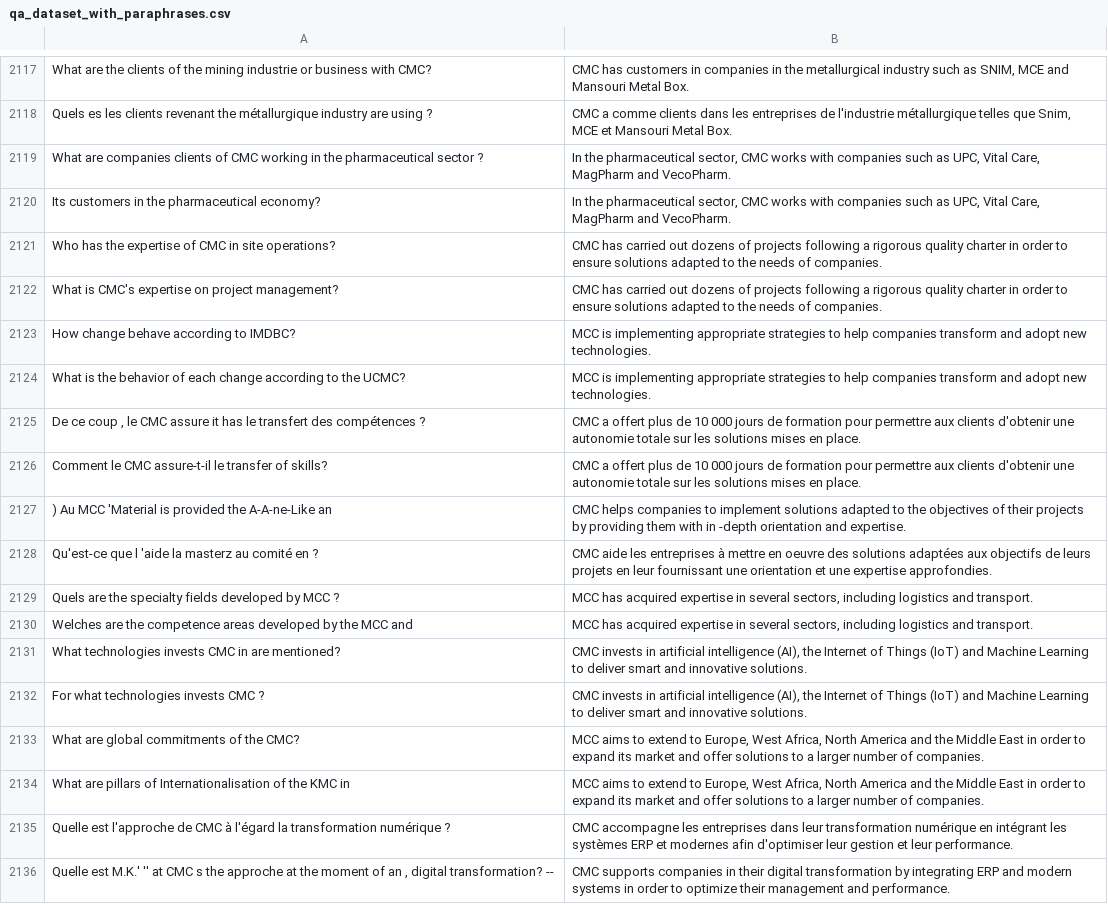
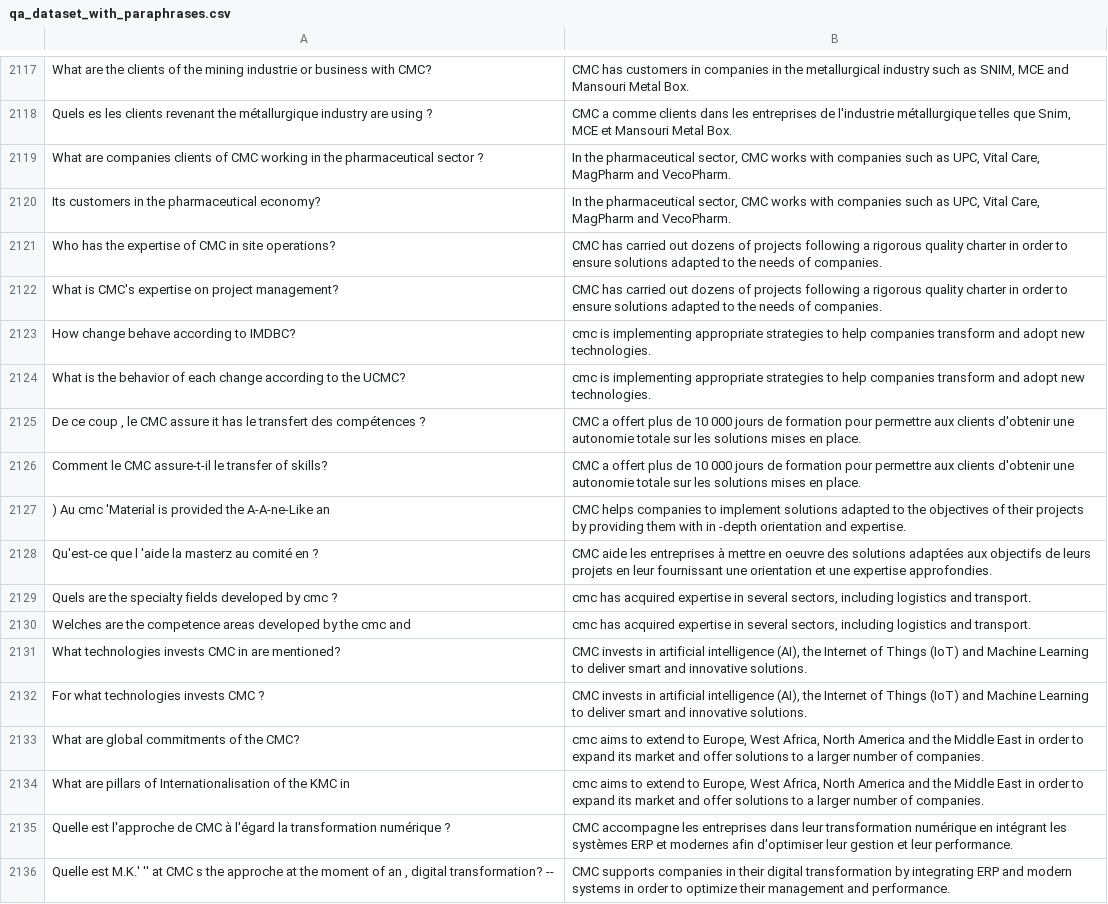
Before and after one commit to icherakbn/chatbot, a CSV file: qa_dataset_with_paraphrases.csv, drawn as a sheet; only a part is shown, gaps mark what is left out; the diff covers the shown part only.

Commit message:
Add files via upload

```diff
--- a/qa_dataset_with_paraphrases.csv
+++ b/qa_dataset_with_paraphrases.csv
@@ -2123,14 +2123,14 @@ Who has the expertise of CMC in site operations?,CMC has carried out dozens of p
 What is CMC's expertise on project management?,CMC has carried out dozens of projects following a rigorous quality charter in order to ensure solutions adapted to the needs of companies.
-How change behave according to IMDBC?,MCC is implementing appropriate strategies to help companies transform and adopt new technologies.
-What is the behavior of each change according to the UCMC?,MCC is implementing appropriate strategies to help companies transform and adopt new technologies.
+How change behave according to IMDBC?,cmc is implementing appropriate strategies to help companies transform and adopt new technologies.
+What is the behavior of each change according to the UCMC?,cmc is implementing appropriate strategies to help companies transform and adopt new technologies.
 "De ce coup , le CMC assure it has le transfert des compétences ?",CMC a offert plus de 10 000 jours de formation pour permettre aux clients d'obtenir une autonomie totale sur les solutions mises en place.
 Comment le CMC assure-t-il le transfer of skills?,CMC a offert plus de 10 000 jours de formation pour permettre aux clients d'obtenir une autonomie totale sur les solutions mises en place.
-) Au MCC 'Material is provided the A-A-ne-Like an,CMC helps companies to implement solutions adapted to the objectives of their projects by providing them with in -depth orientation and expertise.
+) Au cmc 'Material is provided the A-A-ne-Like an,CMC helps companies to implement solutions adapted to the objectives of their projects by providing them with in -depth orientation and expertise.
 Qu'est-ce que l 'aide  la masterz au comité en ?,CMC aide les entreprises à mettre en oeuvre des solutions adaptées aux objectifs de leurs projets en leur fournissant une orientation et une expertise approfondies.
-Quels are the specialty fields developed by MCC ?,"MCC has acquired expertise in several sectors, including logistics and transport."
-Welches are the competence areas developed by the MCC and,"MCC has acquired expertise in several sectors, including logistics and transport."
+Quels are the specialty fields developed by cmc ?,"cmc has acquired expertise in several sectors, including logistics and transport."
+Welches are the competence areas developed by the cmc and,"cmc has acquired expertise in several sectors, including logistics and transport."
 What technologies invests CMC in are mentioned?,"CMC invests in artificial intelligence (AI), the Internet of Things (IoT) and Machine Learning to deliver smart and innovative solutions."
 For what technologies invests CMC ?,"CMC invests in artificial intelligence (AI), the Internet of Things (IoT) and Machine Learning to deliver smart and innovative solutions."
-What are global commitments of the CMC?,"MCC aims to extend to Europe, West Africa, North America and the Middle East in order to expand its market and offer solutions to a larger number of companies."
-What are pillars of Internationalisation of the KMC in,"MCC aims to extend to Europe, West Africa, North America and the Middle East in order to expand its market and offer solutions to a larger number of companies."
+What are global commitments of the CMC?,"cmc aims to extend to Europe, West Africa, North America and the Middle East in order to expand its market and offer solutions to a larger number of companies."
+What are pillars of Internationalisation of the KMC in,"cmc aims to extend to Europe, West Africa, North America and the Middle East in order to expand its market and offer solutions to a larger number of companies."
 Quelle est l'approche de CMC à l'égard la transformation numérique ?,CMC accompagne les entreprises dans leur transformation numérique en intégrant les systèmes ERP et modernes afin d'optimiser leur gestion et leur performance.
```
Also changed, not shown: 69 edited cells elsewhere in this file.
